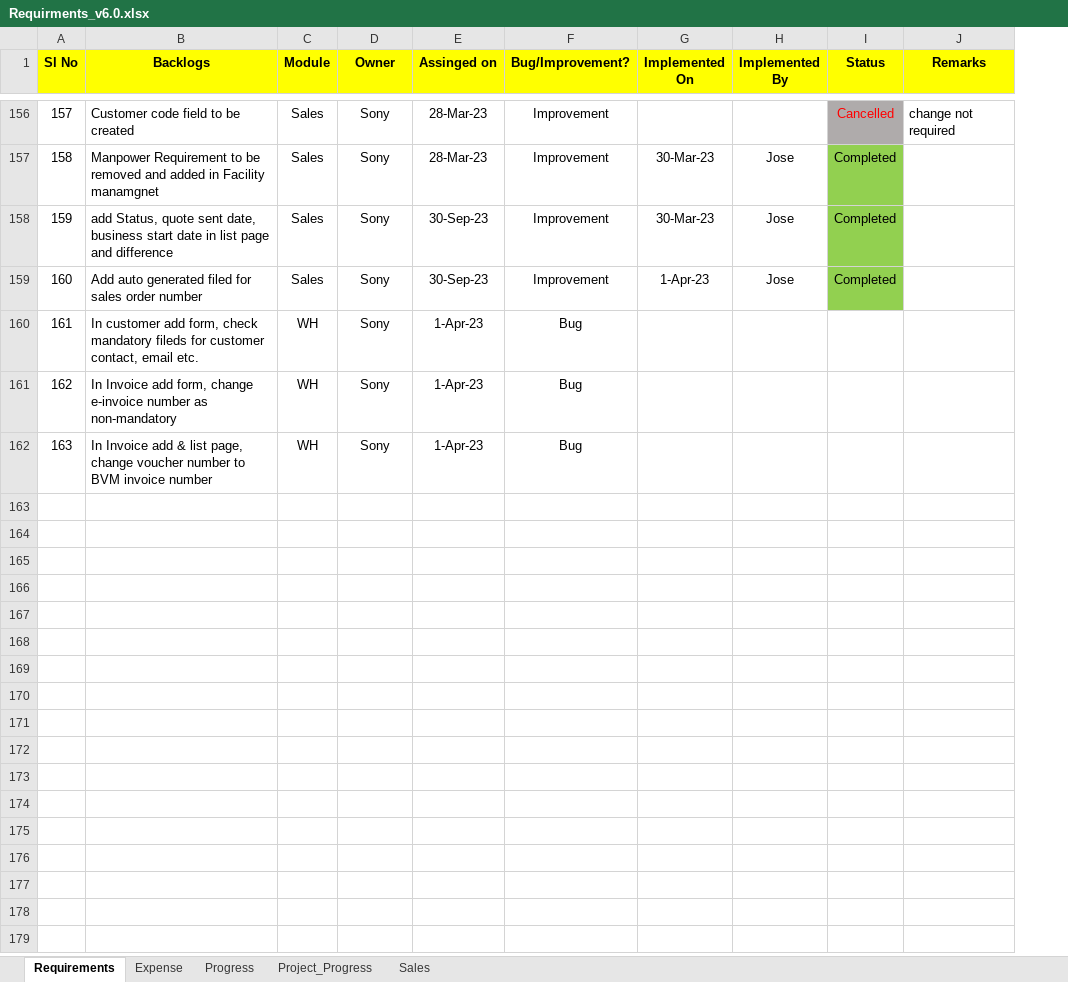
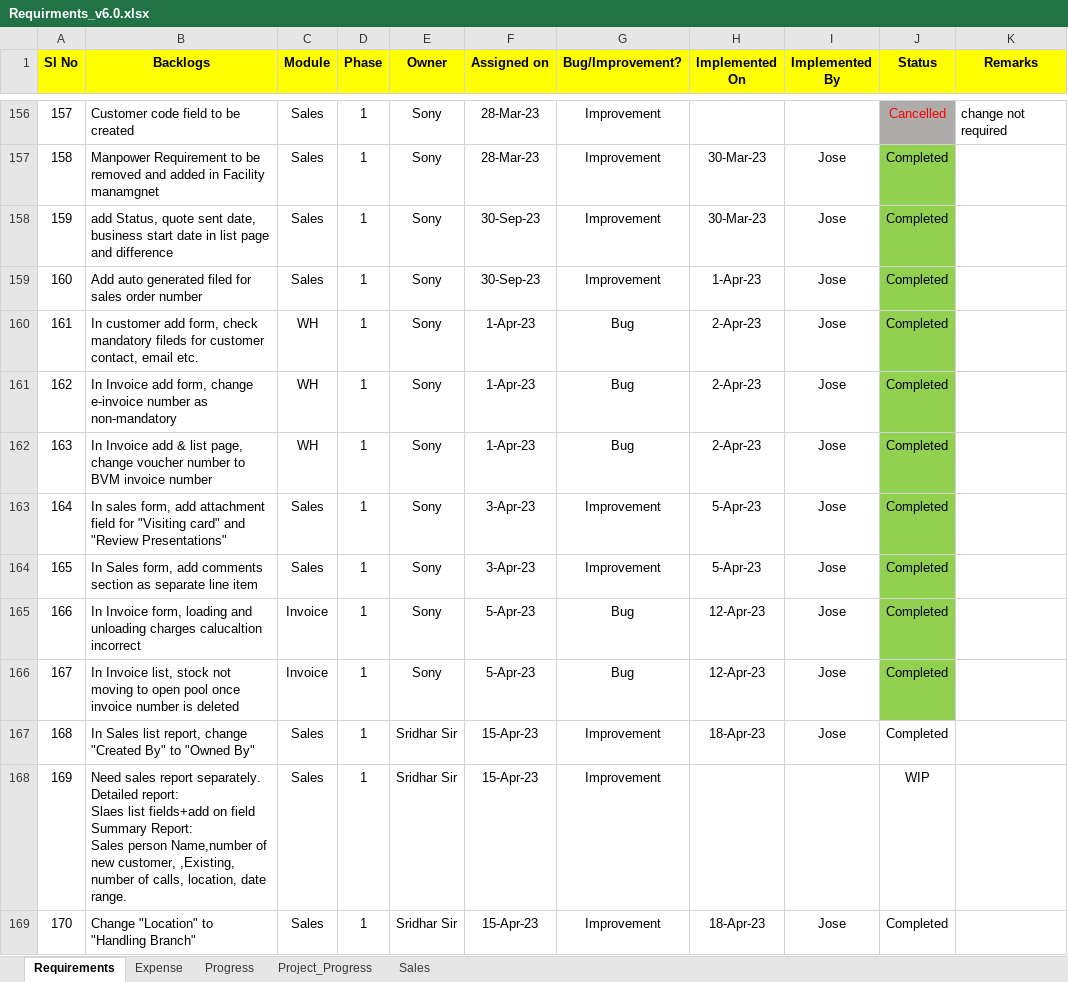
Before and after one commit to josevinoth/sms_project, an Excel workbook: Requirements/Requirments_v6.0.xlsx, sheet Requirements, drawn as a sheet; only a part is shown, gaps mark what is left out; values as stored, in another font and other column widths than the file's, no borders; addresses are those after the commit; ↵ is a line break in a cell; the diff covers the shown part only; the diff names each change by its address in the sheet, - before the commit and + after, or states it on an @@ line.

```diff
--- a/Requirements/Requirments_v6.0.xlsx (sheet Requirements)
+++ b/Requirements/Requirments_v6.0.xlsx (sheet Requirements)
+column D (Phase), rows 156-162: all 1
-F1: Assinged on
+F1: Assigned on
-H160:H162 (Implemented On): (empty)
+H160:H162 (Implemented On): 2-Apr-23
-I160:I162 (Implemented By): (empty)
+I160:I162 (Implemented By): Jose
-J160:J162 (Status): (empty)
+J160:J162 (Status): Completed
-J160:J162 fill: none
+J160:J162 fill: #92D050
+row 163: 164 | In sales form, add attachment field for "Visiting card" and "Review Presentations" | Sales | 1 | Sony | 3-Apr-23 | Improvement | 5-Apr-23 | Jose | Completed
+row 164: 165 | In Sales form, add comments section as separate line item | Sales | 1 | Sony | 3-Apr-23 | Improvement | 5-Apr-23 | Jose | Completed
+row 165: 166 | In Invoice form, loading and unloading charges calucaltion incorrect | Invoice | 1 | Sony | 5-Apr-23 | Bug | 12-Apr-23 | Jose | Completed
+row 166: 167 | In Invoice list, stock not moving to open pool once invoice number is deleted | Invoice | 1 | Sony | 5-Apr-23 | Bug | 12-Apr-23 | Jose | Completed
+row 167: 168 | In Sales list report, change "Created By" to "Owned By" | Sales | 1 | Sridhar Sir | 15-Apr-23 | Improvement | 18-Apr-23 | Jose | Completed
+row 168: 169 | Need sales report separately. ↵ Detailed report: ↵ Slaes list fields+add on field ↵ Summary Report: ↵ Sales person Name,number of new customer, ,Existing, number of calls, location, date range. | Sales | 1 | Sridhar Sir | 15-Apr-23 | Improvement |  |  | WIP
+row 169: 170 | Change "Location" to "Handling Branch" | Sales | 1 | Sridhar Sir | 15-Apr-23 | Improvement | 18-Apr-23 | Jose | Completed
```
Also changed, not shown: 23 added rows, 32 edited cells and cell formats elsewhere in this sheet, sheet Project_Progress, sheet Progress, charts or pictures, Requirements/AR FORM.xlsx.
